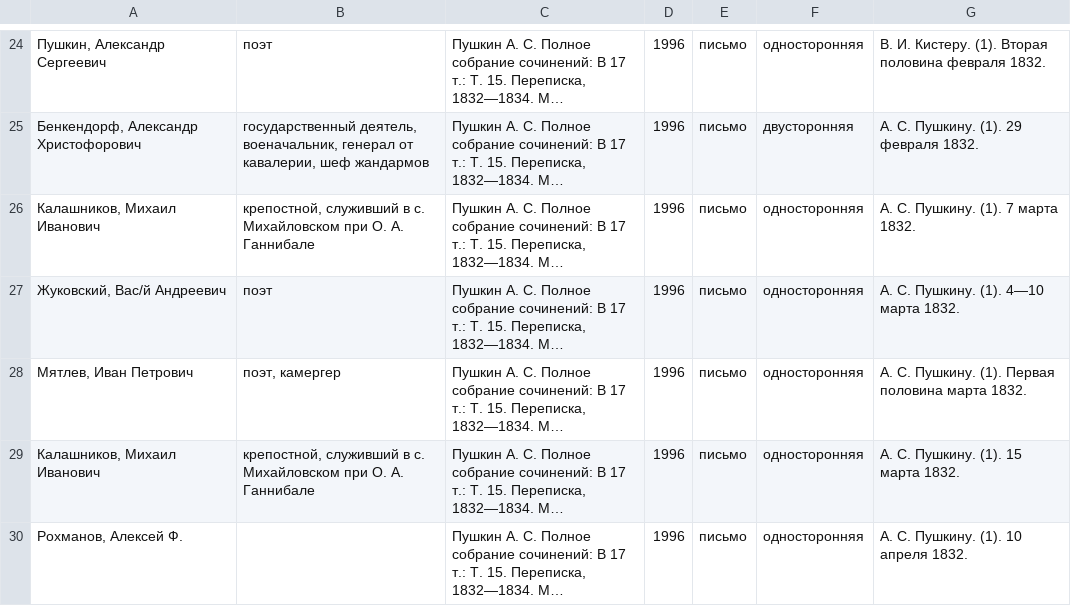
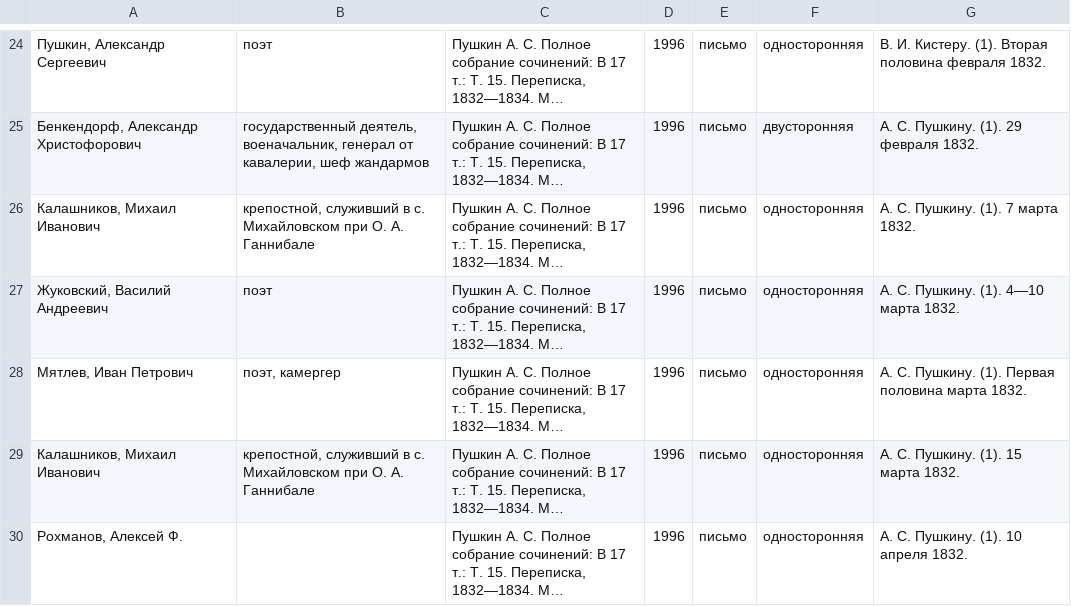
Before and after one commit to maslinych/rusepistonet, a CSV file: academic_collection/pushkin_a.s._polnoe_sobranie_sochineniy_v_19_tomah._tom_15_-_1996.csv, drawn as a sheet; only a part is shown, gaps mark what is left out; long unchanged cells end in …; the diff covers the shown part only; the diff names each change by its address in the sheet, - before the commit and + after, or states it on an @@ line.

```diff
--- a/academic_collection/pushkin_a.s._polnoe_sobranie_sochineniy_v_19_tomah._tom_15_-_1996.csv
+++ b/academic_collection/pushkin_a.s._polnoe_sobranie_sochineniy_v_19_tomah._tom_15_-_1996.csv
-A27: Жуковский, Вас/й Андреевич
+A27: Жуковский, Василий Андреевич
```
Also changed, not shown: 20 edited cells elsewhere in this file, 1 other file.
